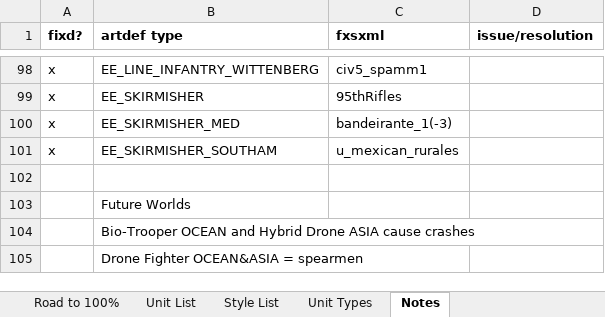
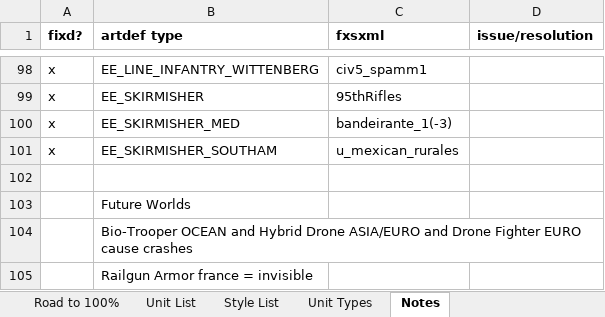
Before and after one commit to Nutzzz/Civ5-EthnicDiversity, an Excel workbook: newunits.xlsm, sheet Notes, drawn as a sheet; only a part is shown, gaps mark what is left out; values as stored, in another font and other column widths than the file's, no borders; the diff names each change by its address in the sheet, - before the commit and + after, or states it on an @@ line.

Commit message:
Fix for crashes with Future Worlds
Temporarily removes diversity for Bio-Trooper, Drone Fighter, and Hybrid
Drone
Known issue: default Railgun Armor is invisible

```diff
--- a/newunits.xlsm (sheet Notes)
+++ b/newunits.xlsm (sheet Notes)
-B104 (artdef type): …Hybrid Drone ASIA cause crashes
+B104 (artdef type): …Hybrid Drone ASIA/EURO and Drone Fighter EURO cause crashes
-B105 (artdef type): Drone Fighter OCEAN&ASIA = spearmen
+B105 (artdef type): Railgun Armor france = invisible
```
Also changed, not shown: sheet Unit List, formulas that keep their value, hidden cells, 11 other files.
